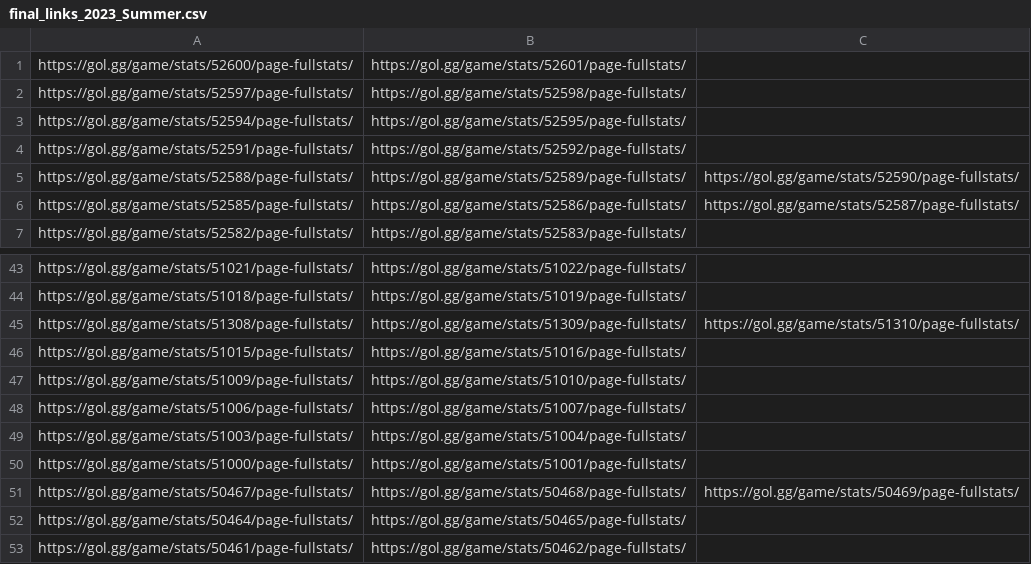
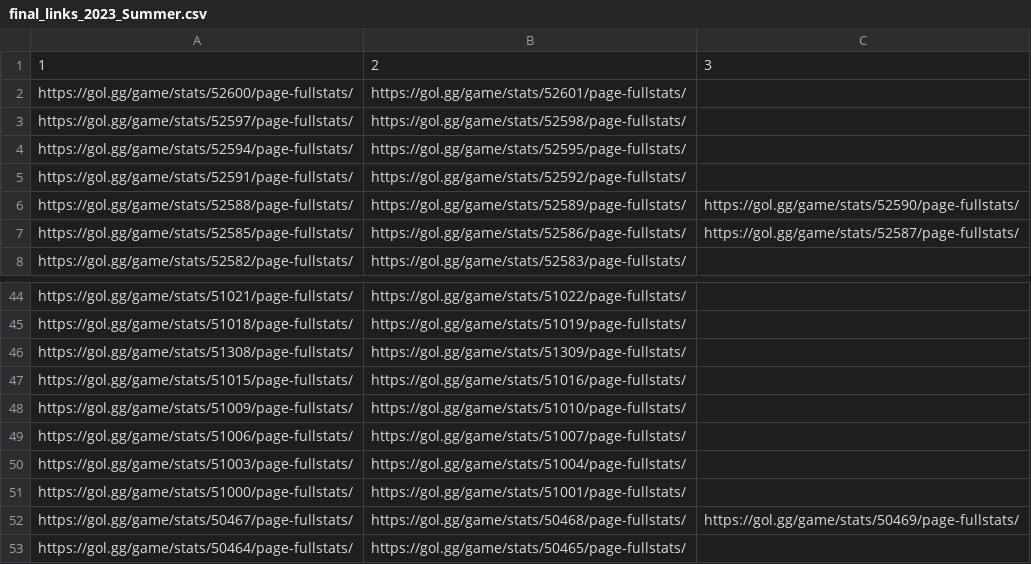
Before and after one commit to wan6570/FlyAI_Project, a CSV file: Data/Crawling/LeageuofLegends/Crawling/final_links_2023_Summer.csv, drawn as a sheet; only a part is shown, gaps mark what is left out; the shorter side is filled out with more unchanged rows.

```diff
--- a/Data/Crawling/LeageuofLegends/Crawling/final_links_2023_Summer.csv
+++ b/Data/Crawling/LeageuofLegends/Crawling/final_links_2023_Summer.csv
@@ -1 +1,2 @@
+1,2,3
 https://gol.gg/game/stats/52600/page-fullstats/,https://gol.gg/game/stats/52601/page-fullstats/,
@@ -44,3 +45,3 @@ https://gol.gg/game/stats/51021/page-fullstats/,https://gol.gg/game/stats/51022/
 https://gol.gg/game/stats/51018/page-fullstats/,https://gol.gg/game/stats/51019/page-fullstats/,
-https://gol.gg/game/stats/51308/page-fullstats/,https://gol.gg/game/stats/51309/page-fullstats/,https://gol.gg/game/stats/51310/page-fullstats/
+https://gol.gg/game/stats/51308/page-fullstats/,https://gol.gg/game/stats/51309/page-fullstats/,
 https://gol.gg/game/stats/51015/page-fullstats/,https://gol.gg/game/stats/51016/page-fullstats/,
```
Also changed, not shown: Data/RawData/GameStats/LCK_2023_SUMMER.csv, 3 other files.
